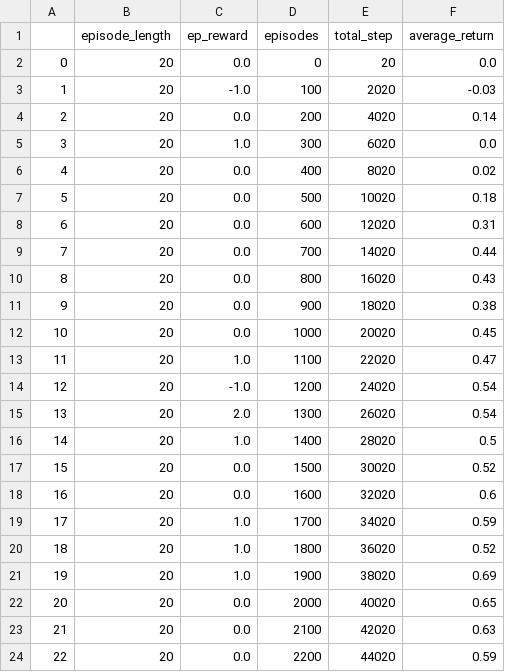
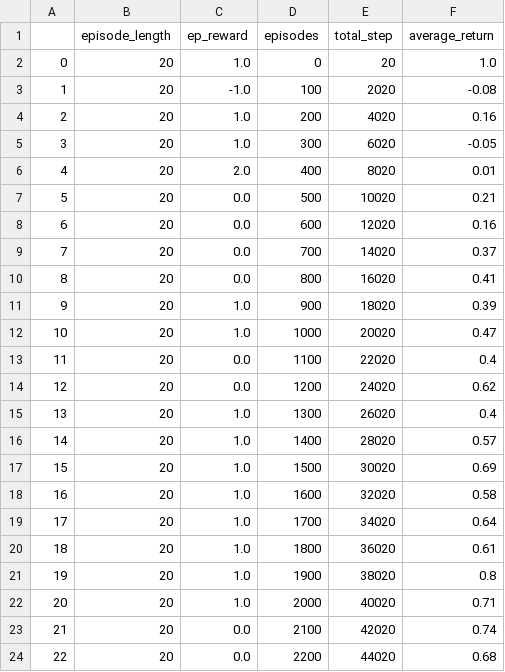
Before and after one commit to Chi-Chu319/reinforcement_learning_project, a CSV file: results/SandingEnvMiddle/ddpg_extension/logging/logs_0.csv, drawn as a sheet; only a part is shown; the diff covers the shown part only.

Commit message:
D4pg extension

```diff
--- a/results/SandingEnvMiddle/ddpg_extension/logging/logs_0.csv
+++ b/results/SandingEnvMiddle/ddpg_extension/logging/logs_0.csv
@@ -1,24 +1,24 @@
 ,episode_length,ep_reward,episodes,total_step,average_return
-0,20,0.0,0,20,0.0
-1,20,-1.0,100,2020,-0.03
-2,20,0.0,200,4020,0.14
-3,20,1.0,300,6020,0.0
-4,20,0.0,400,8020,0.02
-5,20,0.0,500,10020,0.18
-6,20,0.0,600,12020,0.31
-7,20,0.0,700,14020,0.44
-8,20,0.0,800,16020,0.43
-9,20,0.0,900,18020,0.38
-10,20,0.0,1000,20020,0.45
-11,20,1.0,1100,22020,0.47
-12,20,-1.0,1200,24020,0.54
-13,20,2.0,1300,26020,0.54
-14,20,1.0,1400,28020,0.5
-15,20,0.0,1500,30020,0.52
-16,20,0.0,1600,32020,0.6
-17,20,1.0,1700,34020,0.59
-18,20,1.0,1800,36020,0.52
-19,20,1.0,1900,38020,0.69
-20,20,0.0,2000,40020,0.65
-21,20,0.0,2100,42020,0.63
-22,20,0.0,2200,44020,0.59
+0,20,1.0,0,20,1.0
+1,20,-1.0,100,2020,-0.08
+2,20,1.0,200,4020,0.16
+3,20,1.0,300,6020,-0.05
+4,20,2.0,400,8020,0.01
+5,20,0.0,500,10020,0.21
+6,20,0.0,600,12020,0.16
+7,20,0.0,700,14020,0.37
+8,20,0.0,800,16020,0.41
+9,20,1.0,900,18020,0.39
+10,20,1.0,1000,20020,0.47
+11,20,0.0,1100,22020,0.4
+12,20,0.0,1200,24020,0.62
+13,20,1.0,1300,26020,0.4
+14,20,1.0,1400,28020,0.57
+15,20,1.0,1500,30020,0.69
+16,20,1.0,1600,32020,0.58
+17,20,1.0,1700,34020,0.64
+18,20,1.0,1800,36020,0.61
+19,20,1.0,1900,38020,0.8
+20,20,1.0,2000,40020,0.71
+21,20,0.0,2100,42020,0.74
+22,20,0.0,2200,44020,0.68
```
Also changed, not shown: 109 edited cells elsewhere in this file, results/SandingEnvMiddle/ddpg_extension/logging/logs_1.csv, 23 other files.
